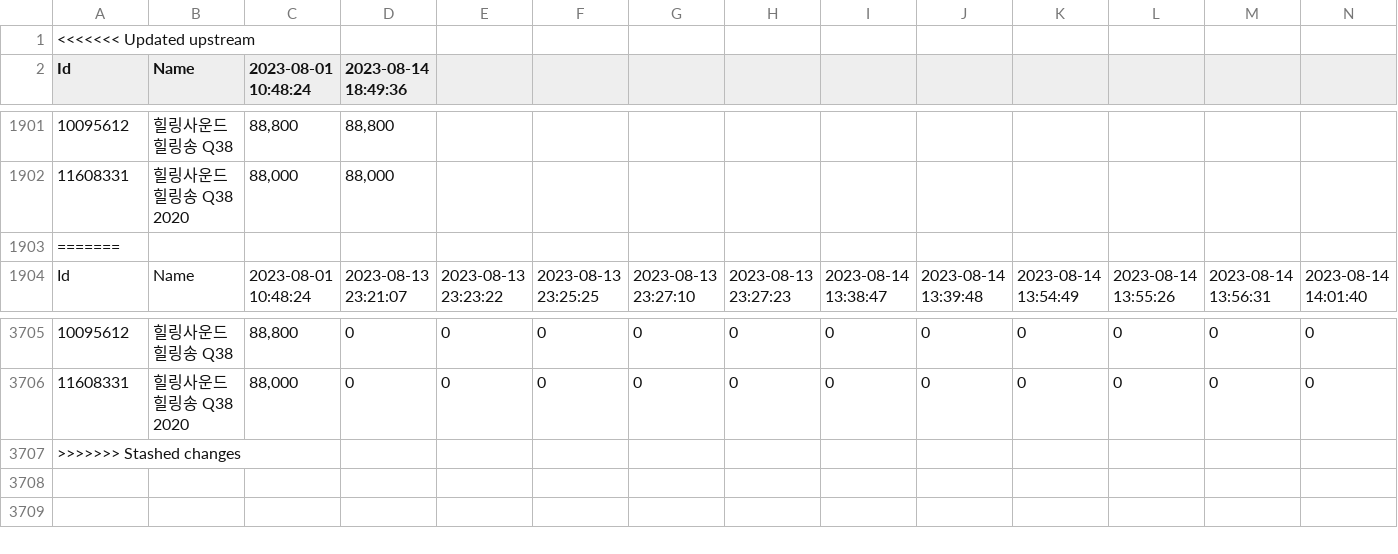
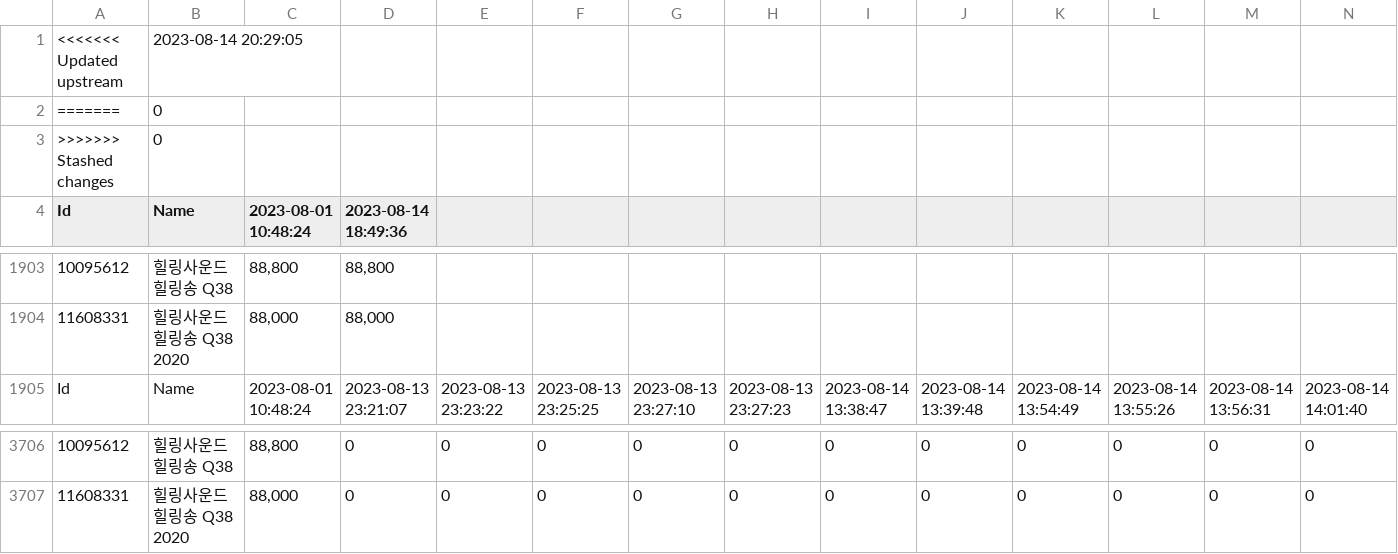
Before and after one commit to ray5273/Danawa-Crawler, a CSV file: crawl_data/Speaker.csv, drawn as a sheet; only a part is shown, gaps mark what is left out; removed rows and columns are numbered as before the commit, all else as after; rows hold the shown columns only; the diff names each change by its address in the sheet, - before the commit and + after, or states it on an @@ line.

```diff
--- a/crawl_data/Speaker.csv
+++ b/crawl_data/Speaker.csv
-B1 (Name): (empty)
+B1 (Name): 2023-08-14 20:29:05
+row 2: ======= | 0
+row 3: >>>>>>> Stashed changes | 0
-row 1903: =======
-row 3707: >>>>>>> Stashed changes
```
Also changed, not shown: crawl_data/CPU.csv, crawl_data/Headphone.csv, 3 other files.
